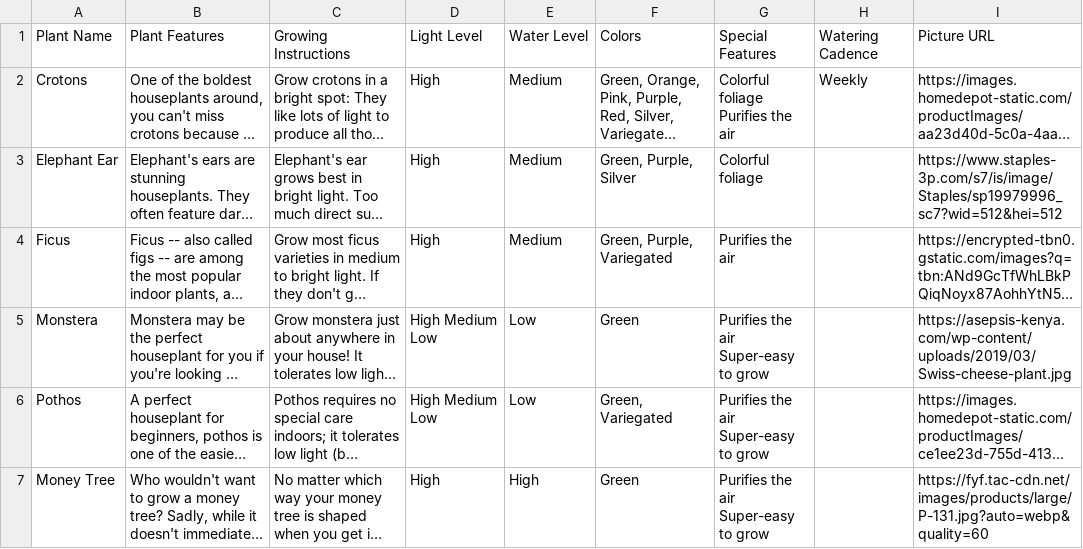
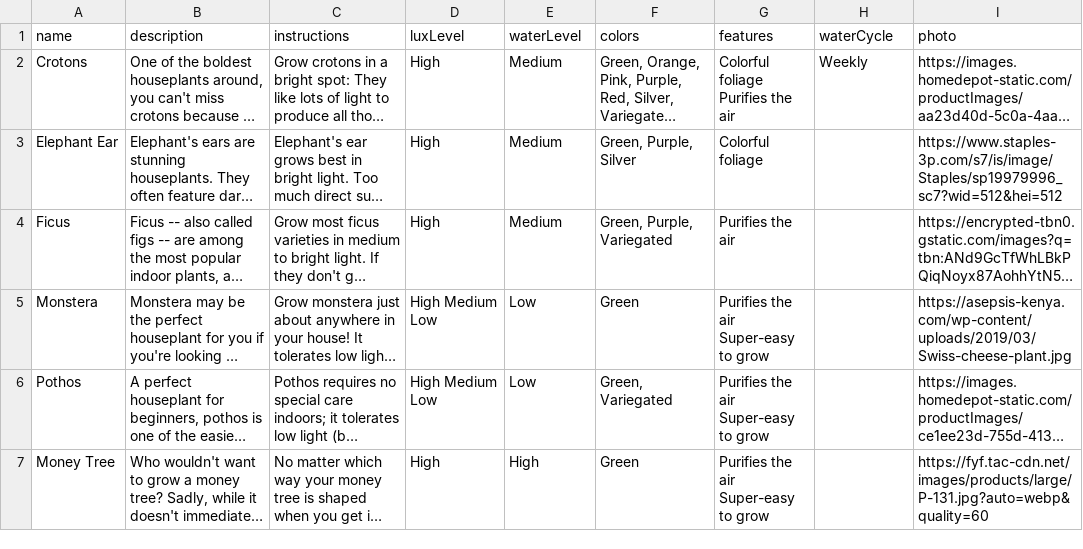
Before and after one commit to MrBlooKangaroo/Planted, a CSV file: server/seeds/PlantsDatabase.csv, drawn as a sheet; only a part is shown; long unchanged cells end in …; removed rows and columns are numbered as before the commit, all else as after; the diff names each change by its address in the sheet, - before the commit and + after, or states it on an @@ line.

```diff
--- a/server/seeds/PlantsDatabase.csv
+++ b/server/seeds/PlantsDatabase.csv
-row 1: Plant Name | Plant Features | Growing Instructions | Light Level | Water Level | Colors | Special Features | Watering Cadence | Picture URL
+row 1: name | description | instructions | luxLevel | waterLevel | colors | features | waterCycle | photo
```
Also changed, not shown: 5 other files.
